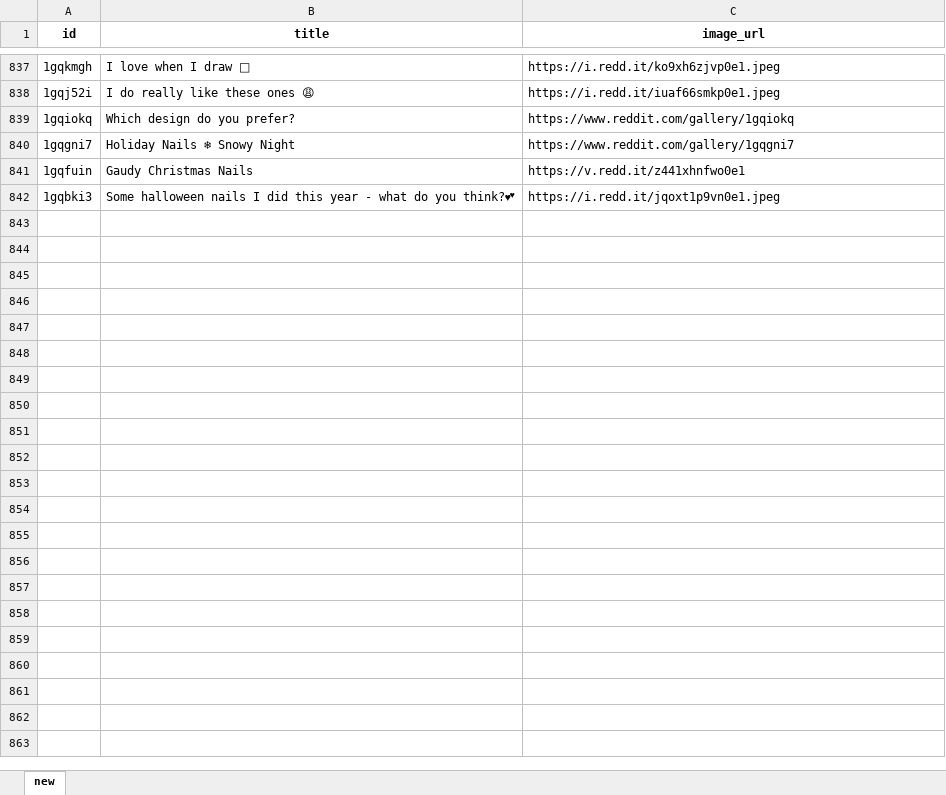
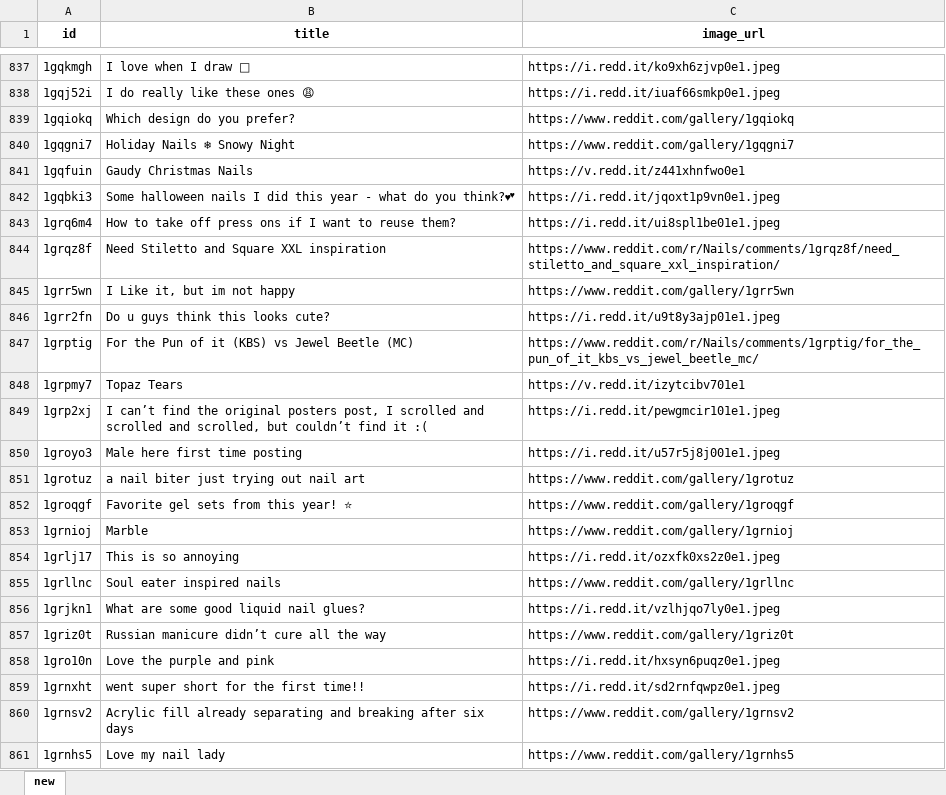
Before and after one commit to clara8043/nail-art-trends, an Excel workbook: data/collected_data/2024_11_17.xlsx, sheet new, drawn as a sheet; only a part is shown, gaps mark what is left out; values as stored, in another font and other column widths than the file's, no borders; the diff covers the shown part only; the diff names each change by its address in the sheet, - before the commit and + after, or states it on an @@ line.

Commit message:
Get daily reddit data: Fri Nov 15 08:10:52 UTC 2024

```diff
--- a/data/collected_data/2024_11_17.xlsx (sheet new)
+++ b/data/collected_data/2024_11_17.xlsx (sheet new)
+row 843: 1grq6m4 | How to take off press ons if I want to reuse them? | https://i.redd.it/ui8spl1be01e1.jpeg
+row 844: 1grqz8f | Need Stiletto and Square XXL inspiration | https://www.reddit.com/r/Nails/comments/1grqz8f/need_stiletto_and_square_xxl_inspiration/
+row 845: 1grr5wn | I Like it, but im not happy | https://www.reddit.com/gallery/1grr5wn
+row 846: 1grr2fn | Do u guys think this looks cute? | https://i.redd.it/u9t8y3ajp01e1.jpeg
+row 847: 1grptig | For the Pun of it (KBS) vs Jewel Beetle (MC) | https://www.reddit.com/r/Nails/comments/1grptig/for_the_pun_of_it_kbs_vs_jewel_beetle_mc/
+row 848: 1grpmy7 | Topaz Tears | https://v.redd.it/izytcibv701e1
+row 849: 1grp2xj | I can’t find the original posters post, I scrolled and scrolled and scrolled, but couldn’t find it :( | https://i.redd.it/pewgmcir101e1.jpeg
+row 850: 1groyo3 | Male here first time posting | https://i.redd.it/u57r5j8j001e1.jpeg
+row 851: 1grotuz | a nail biter just trying out nail art | https://www.reddit.com/gallery/1grotuz
+row 852: 1groqgf | Favorite gel sets from this year! ⭐ | https://www.reddit.com/gallery/1groqgf
+row 853: 1grnioj | Marble | https://www.reddit.com/gallery/1grnioj
+row 854: 1grlj17 | This is so annoying | https://i.redd.it/ozxfk0xs2z0e1.jpeg
+row 855: 1grllnc | Soul eater inspired nails | https://www.reddit.com/gallery/1grllnc
+row 856: 1grjkn1 | What are some good liquid nail glues? | https://i.redd.it/vzlhjqo7ly0e1.jpeg
+row 857: 1griz0t | Russian manicure didn’t cure all the way | https://www.reddit.com/gallery/1griz0t
+row 858: 1gro10n | Love the purple and pink | https://i.redd.it/hxsyn6puqz0e1.jpeg
+row 859: 1grnxht | went super short for the first time!! | https://i.redd.it/sd2rnfqwpz0e1.jpeg
+row 860: 1grnsv2 | Acrylic fill already separating and breaking after six days | https://www.reddit.com/gallery/1grnsv2
+row 861: 1grnhs5 | Love my nail lady | https://www.reddit.com/gallery/1grnhs5
```
Also changed, not shown: 161 added rows elsewhere in this sheet.
